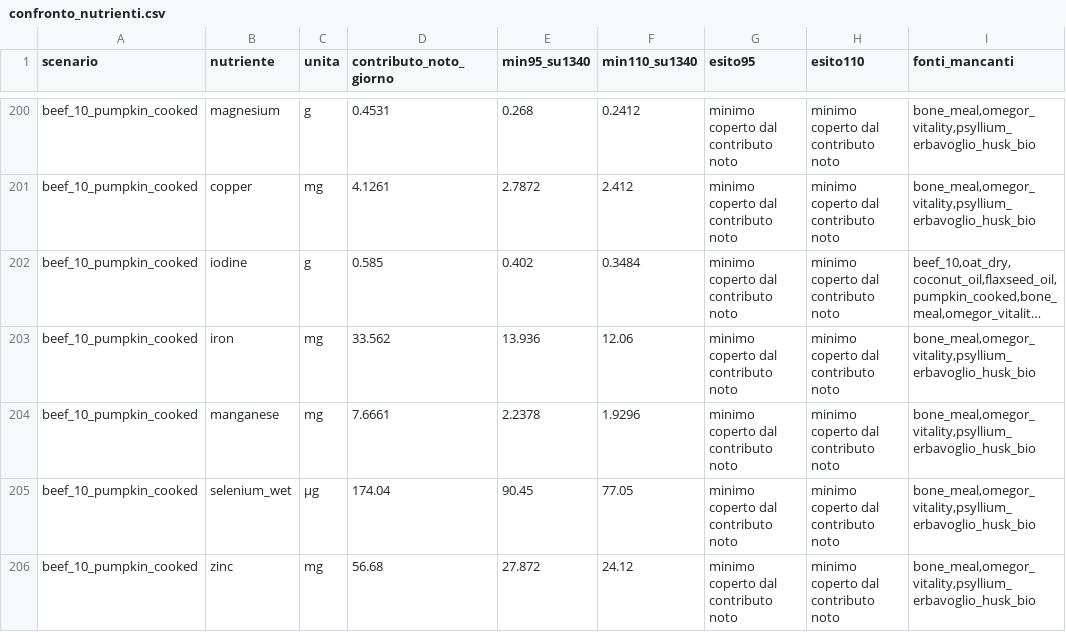
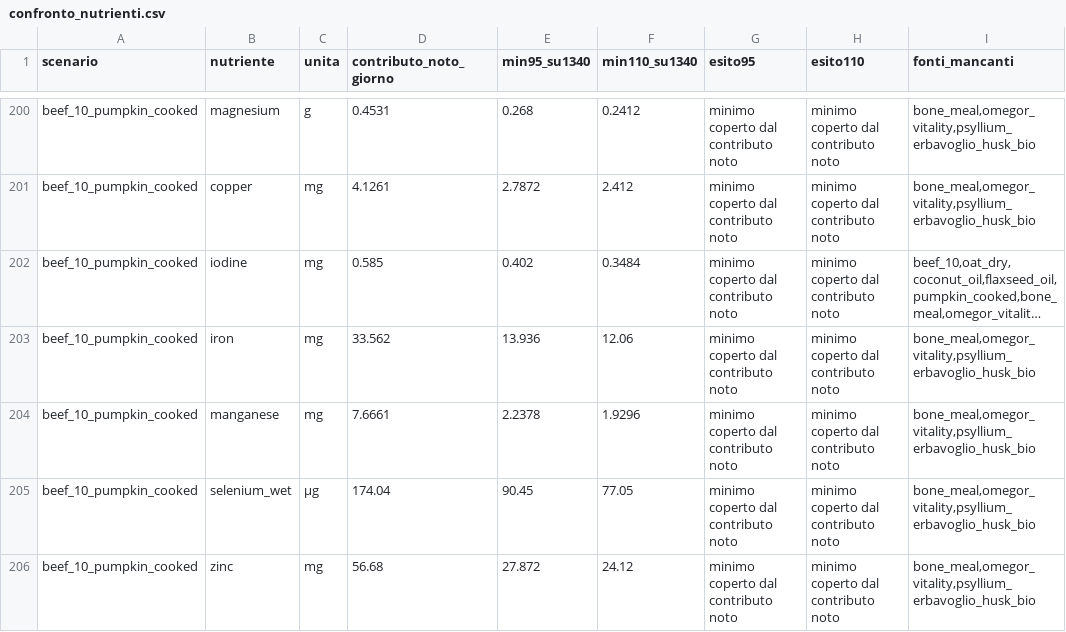
Before and after one commit to edoardoscocca-droid/nutrizione-cani, a CSV file: dati/confronti/2026-10-20_ker/confronto_nutrienti.csv, drawn as a sheet; only a part is shown, gaps mark what is left out; long unchanged cells end in …; the diff covers the shown part only; the diff names each change by its address in the sheet, - before the commit and + after, or states it on an @@ line.

```diff
--- a/dati/confronti/2026-10-20_ker/confronto_nutrienti.csv
+++ b/dati/confronti/2026-10-20_ker/confronto_nutrienti.csv
-C202 (unita): g
+C202 (unita): mg
```
Also changed, not shown: 5 edited cells elsewhere in this file, 36 other files.
